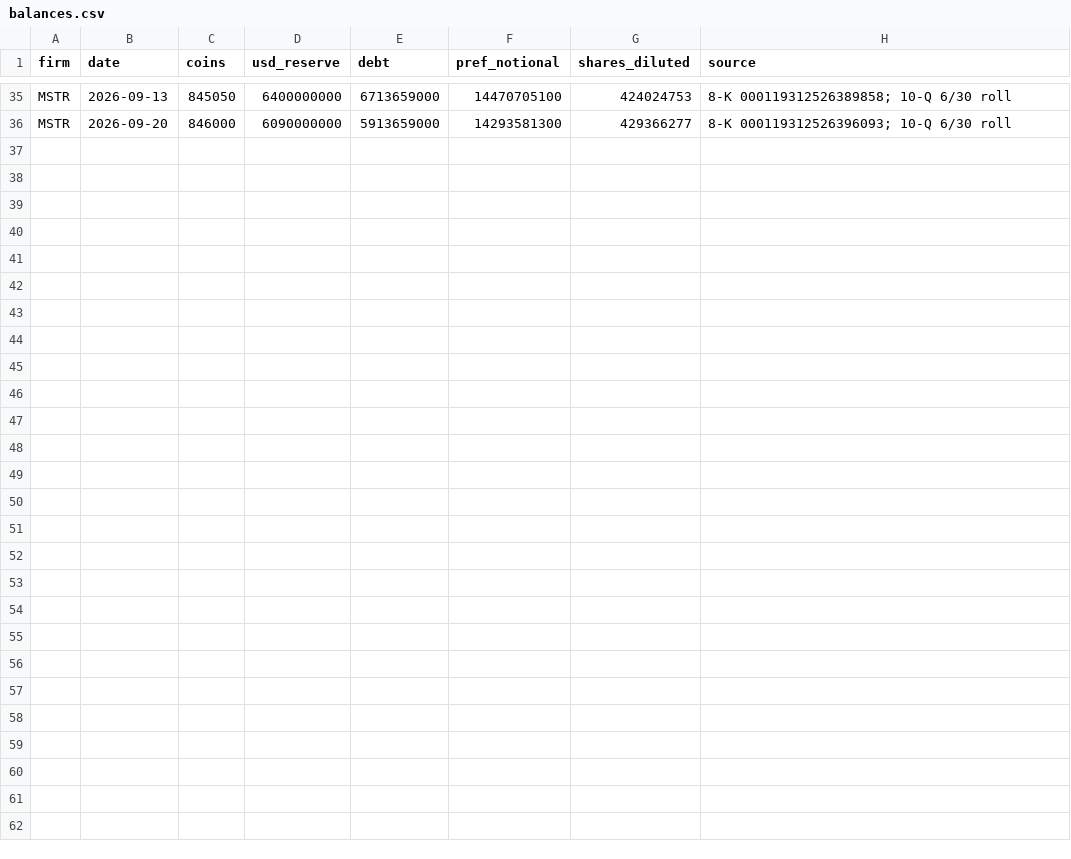
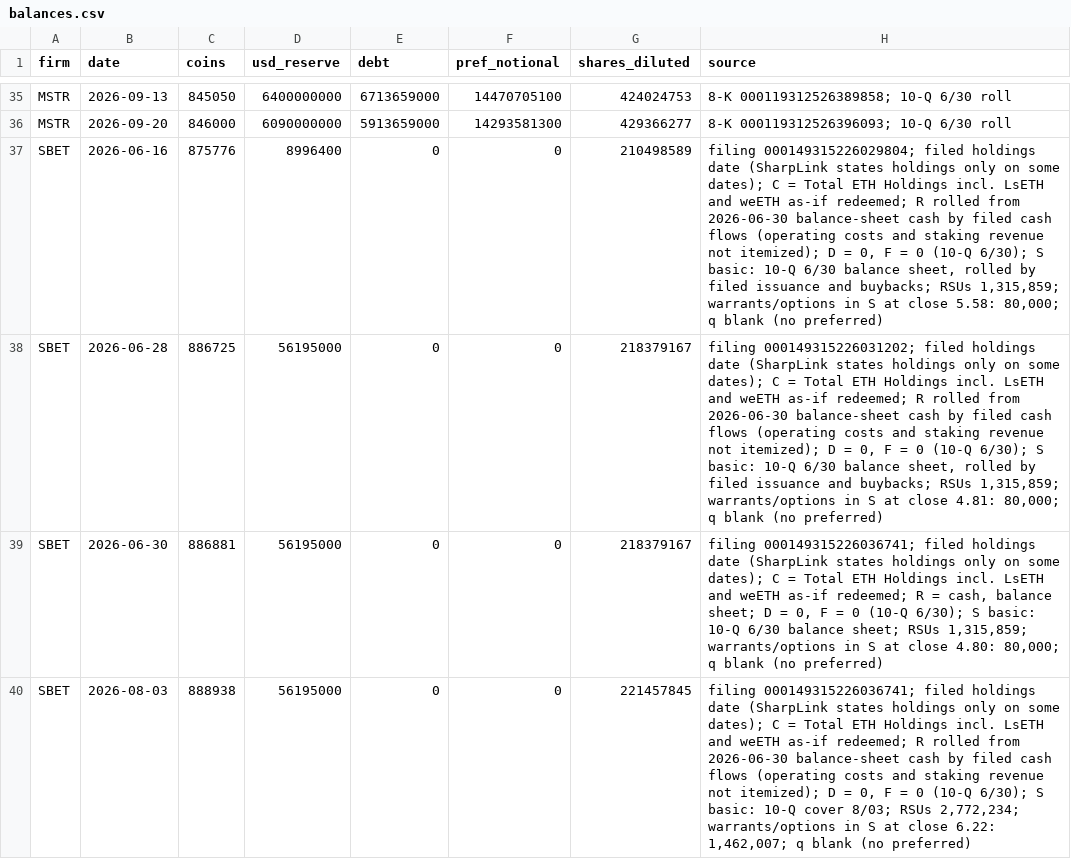
Before and after one commit to RahilBhavan/dat-accretion, a CSV file: data/balances.csv, drawn as a sheet; only a part is shown, gaps mark what is left out; the diff names each change by its address in the sheet, - before the commit and + after, or states it on an @@ line.

```diff
--- a/data/balances.csv
+++ b/data/balances.csv
+row 37: SBET | 2026-06-16 | 875776 | 8996400 | 0 | 0 | 210498589 | filing 000149315226029804; filed holdings date (SharpLink states holdings only on some dates); C = Total ETH Holdings incl. LsETH and weETH as-if redeemed; R rolled from 2026-06-30 balance-sheet cash by filed cash flows (operating costs and staking revenue not itemized); D = 0, F = 0 (10-Q 6/30); S basic: 10-Q 6/30 balance sheet, rolled by filed issuance and buybacks; RSUs 1,315,859; warrants/options in S at close 5.58: 80,000; q blank (no preferred)
+row 38: SBET | 2026-06-28 | 886725 | 56195000 | 0 | 0 | 218379167 | filing 000149315226031202; filed holdings date (SharpLink states holdings only on some dates); C = Total ETH Holdings incl. LsETH and weETH as-if redeemed; R rolled from 2026-06-30 balance-sheet cash by filed cash flows (operating costs and staking revenue not itemized); D = 0, F = 0 (10-Q 6/30); S basic: 10-Q 6/30 balance sheet, rolled by filed issuance and buybacks; RSUs 1,315,859; warrants/options in S at close 4.81: 80,000; q blank (no preferred)
+row 39: SBET | 2026-06-30 | 886881 | 56195000 | 0 | 0 | 218379167 | filing 000149315226036741; filed holdings date (SharpLink states holdings only on some dates); C = Total ETH Holdings incl. LsETH and weETH as-if redeemed; R = cash, balance sheet; D = 0, F = 0 (10-Q 6/30); S basic: 10-Q 6/30 balance sheet; RSUs 1,315,859; warrants/options in S at close 4.80: 80,000; q blank (no preferred)
+row 40: SBET | 2026-08-03 | 888938 | 56195000 | 0 | 0 | 221457845 | filing 000149315226036741; filed holdings date (SharpLink states holdings only on some dates); C = Total ETH Holdings incl. LsETH and weETH as-if redeemed; R rolled from 2026-06-30 balance-sheet cash by filed cash flows (operating costs and staking revenue not itemized); D = 0, F = 0 (10-Q 6/30); S basic: 10-Q cover 8/03; RSUs 2,772,234; warrants/options in S at close 6.22: 1,462,007; q blank (no preferred)
```
Also changed, not shown: data/attribution.csv, data/prices.csv, 23 other files.
